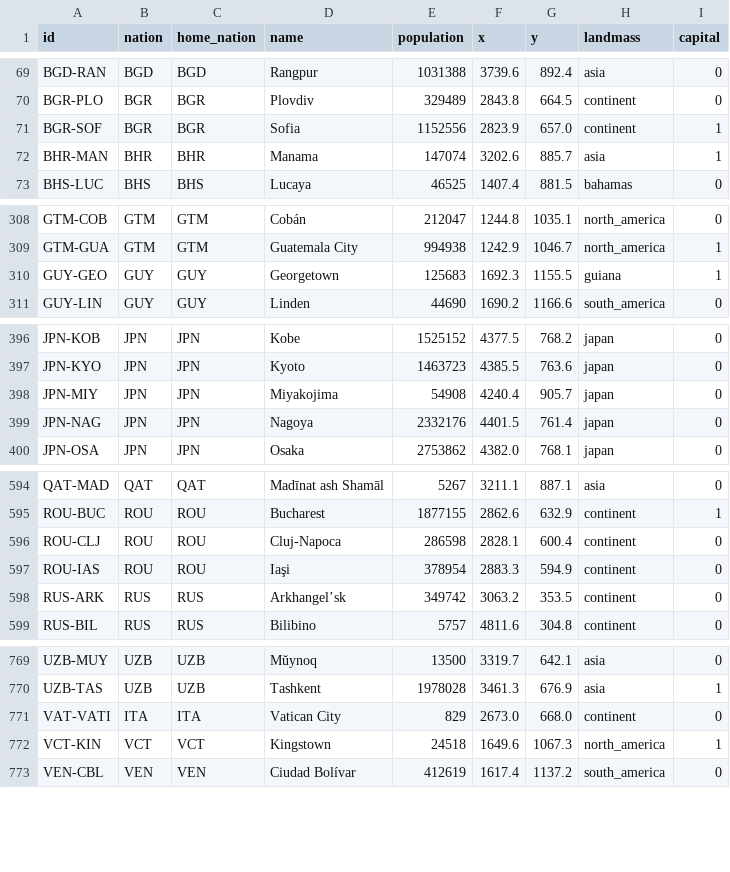
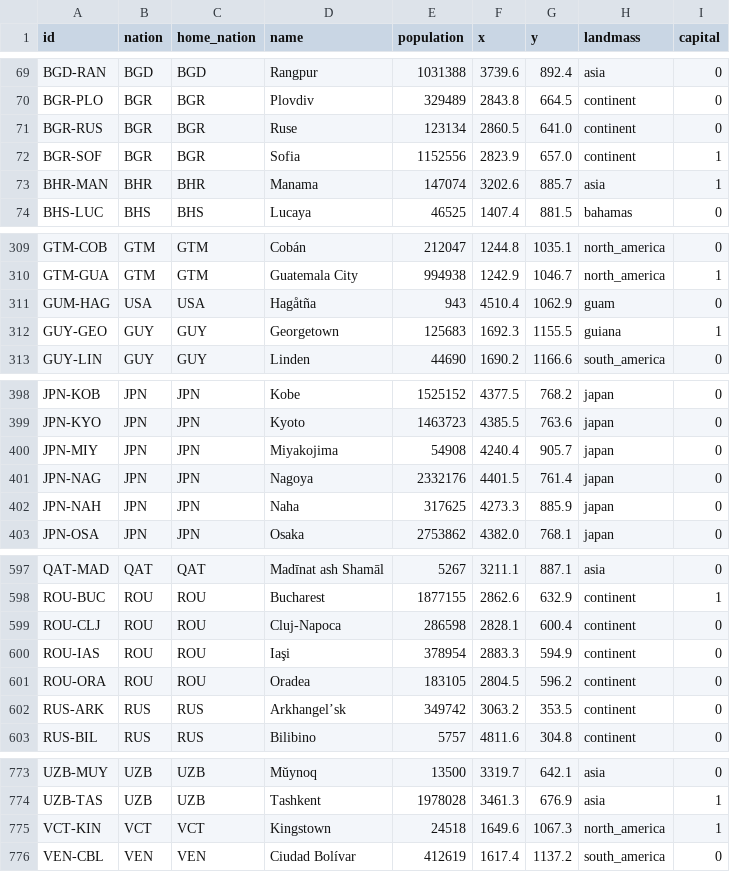
Before and after one commit to Arturstriker3/game-godot, a CSV file: data/definitions/scenario/cities.csv, drawn as a sheet; only a part is shown, gaps mark what is left out.

```diff
--- a/data/definitions/scenario/cities.csv
+++ b/data/definitions/scenario/cities.csv
@@ -70,2 +70,3 @@ BGD-RAN,BGD,BGD,Rangpur,1031388,3739.6,892.4,asia,0
 BGR-PLO,BGR,BGR,Plovdiv,329489,2843.8,664.5,continent,0
+BGR-RUS,BGR,BGR,Ruse,123134,2860.5,641.0,continent,0
 BGR-SOF,BGR,BGR,Sofia,1152556,2823.9,657.0,continent,1
@@ -309,2 +310,3 @@ GTM-COB,GTM,GTM,Cobán,212047,1244.8,1035.1,north_america,0
 GTM-GUA,GTM,GTM,Guatemala City,994938,1242.9,1046.7,north_america,1
+GUM-HAG,USA,USA,Hagåtña,943,4510.4,1062.9,guam,0
 GUY-GEO,GUY,GUY,Georgetown,125683,1692.3,1155.5,guiana,1
@@ -399,2 +401,3 @@ JPN-MIY,JPN,JPN,Miyakojima,54908,4240.4,905.7,japan,0
 JPN-NAG,JPN,JPN,Nagoya,2332176,4401.5,761.4,japan,0
+JPN-NAH,JPN,JPN,Naha,317625,4273.3,885.9,japan,0
 JPN-OSA,JPN,JPN,Osaka,2753862,4382.0,768.1,japan,0
@@ -597,2 +600,3 @@ ROU-CLJ,ROU,ROU,Cluj-Napoca,286598,2828.1,600.4,continent,0
 ROU-IAS,ROU,ROU,Iaşi,378954,2883.3,594.9,continent,0
+ROU-ORA,ROU,ROU,Oradea,183105,2804.5,596.2,continent,0
 RUS-ARK,RUS,RUS,Arkhangel’sk,349742,3063.2,353.5,continent,0
@@ -770,3 +774,2 @@ UZB-MUY,UZB,UZB,Mŭynoq,13500,3319.7,642.1,asia,0
 UZB-TAS,UZB,UZB,Tashkent,1978028,3461.3,676.9,asia,1
-VAT-VATI,ITA,ITA,Vatican City,829,2673.0,668.0,continent,0
 VCT-KIN,VCT,VCT,Kingstown,24518,1649.6,1067.3,north_america,1
```
Also changed, not shown: data/definitions/i18n/i18n.csv, data/definitions/scenario/buildings.csv, 43 other files.
